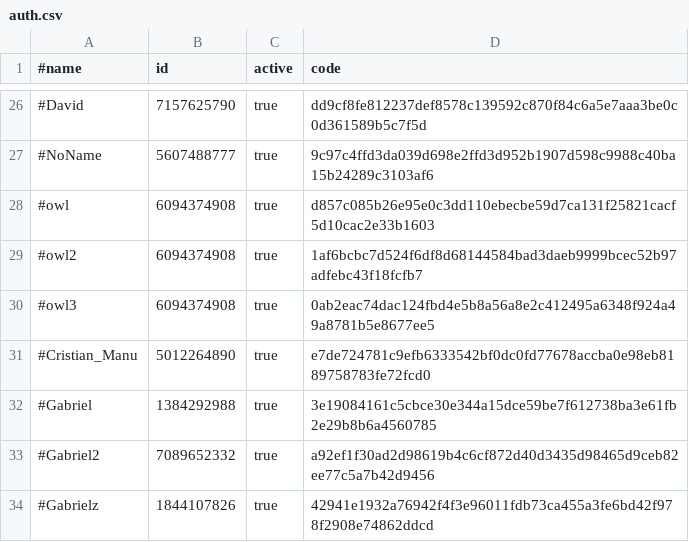
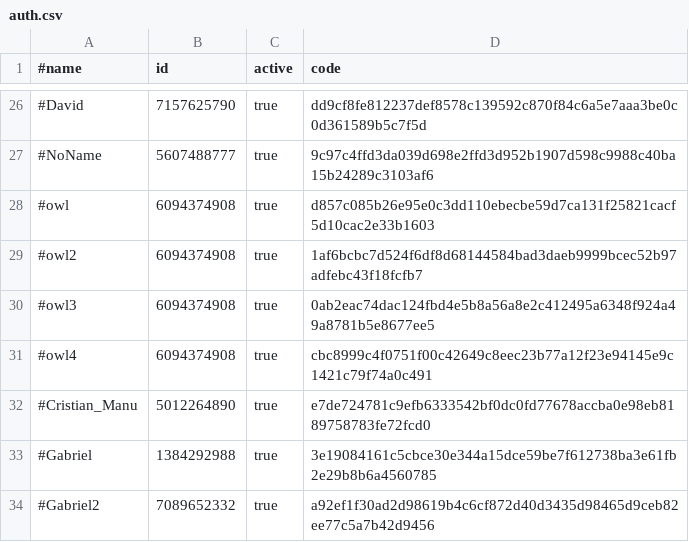
Before and after one commit to b3tin4/pro, a CSV file: fak/auth.csv, drawn as a sheet; only a part is shown, gaps mark what is left out; the shorter side is filled out with more unchanged rows.

Commit message:
Update auth.csv

```diff
--- a/fak/auth.csv
+++ b/fak/auth.csv
@@ -30,2 +30,3 @@
 #owl3,6094374908,true,0ab2eac74dac124fbd4e5b8a56a8e2c412495a6348f924a49a8781b5e8677ee5
+#owl4,6094374908,true,cbc8999c4f0751f00c42649c8eec23b77a12f23e94145e9c1421c79f74a0c491
 #Cristian_Manu,5012264890,true,e7de724781c9efb6333542bf0dc0fd77678accba0e98eb8189758783fe72fcd0
```
